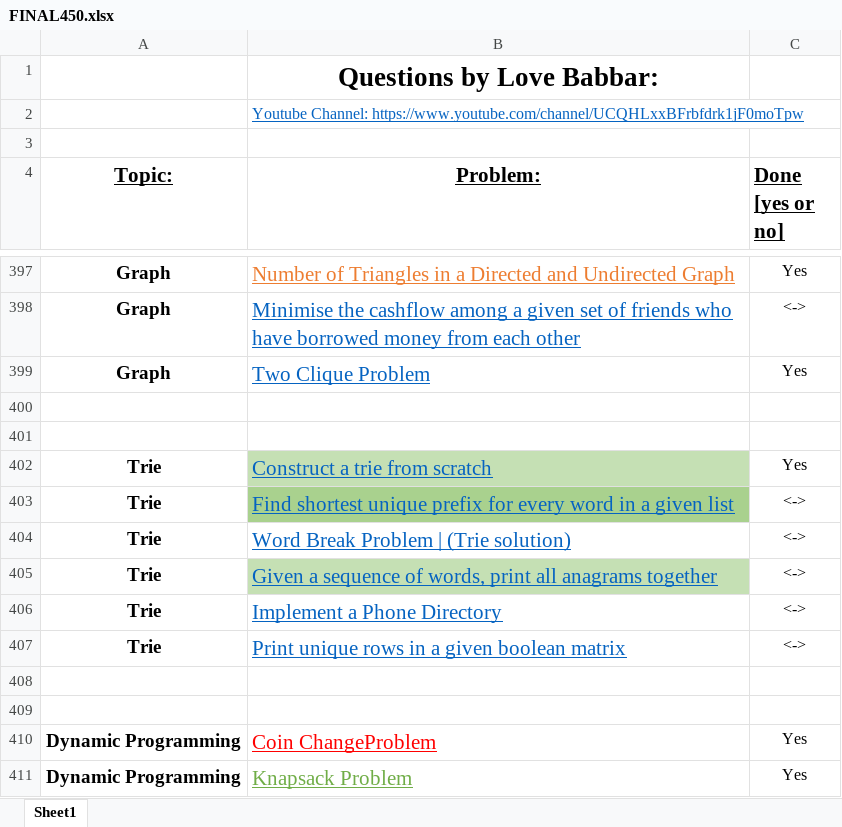
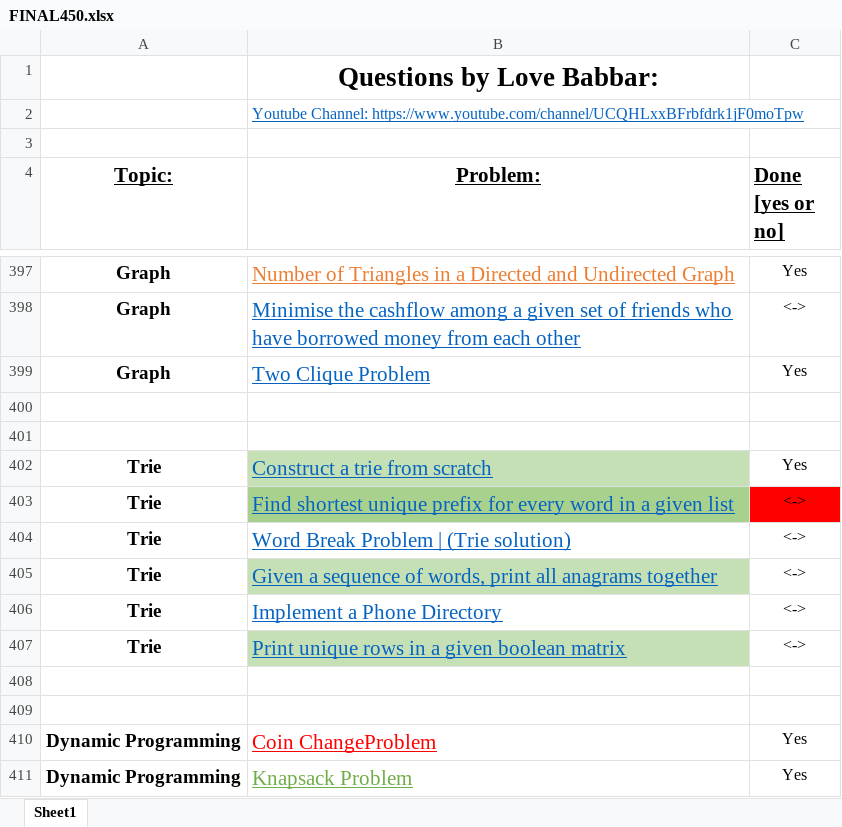
Before and after one commit to raj5036/450-DSA-Questions---Java-Solution, an Excel workbook: FINAL450.xlsx, sheet Sheet1, drawn as a sheet; only a part is shown, gaps mark what is left out; values as stored, in another font and other column widths than the file's, no borders; the diff names each change by its address in the sheet, - before the commit and + after, or states it on an @@ line.

```diff
--- a/FINAL450.xlsx (sheet Sheet1)
+++ b/FINAL450.xlsx (sheet Sheet1)
-C403 fill: none
+C403 fill: #FF0000
-B407 fill: none
+B407 fill: #C5E0B4
```
Also changed, not shown: 7 other files.
